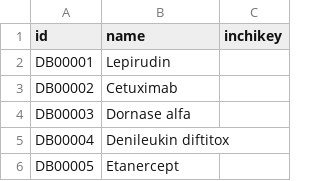
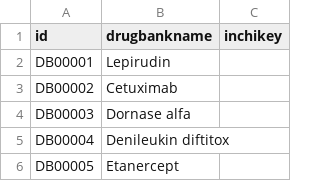
Before and after one commit to cnsb-boston/RcetsaAPI, a TSV file: inst/extdata/drugbank.tsv, drawn as a sheet; only a part is shown.

Commit message:
fix data colnames

```diff
--- a/inst/extdata/drugbank.tsv
+++ b/inst/extdata/drugbank.tsv
@@ -1,2 +1,2 @@
-id	name	inchikey
+id	drugbankname	inchikey
 DB00001	Lepirudin	
```
